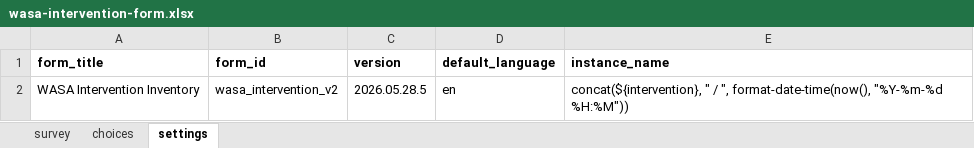
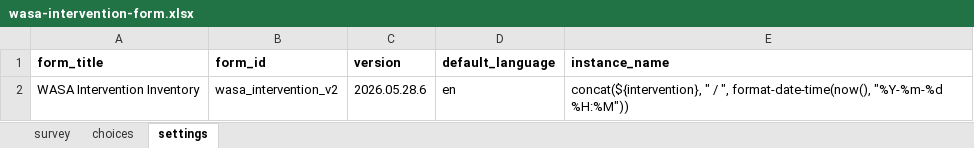
Before and after one commit to ZoloKiala/hydrological_cycle, an Excel workbook: wasa-intervention-form.xlsx, sheet settings, drawn as a sheet; values as stored, in another font and other column widths than the file's, no borders; the diff names each change by its address in the sheet, - before the commit and + after, or states it on an @@ line.

```diff
--- a/wasa-intervention-form.xlsx (sheet settings)
+++ b/wasa-intervention-form.xlsx (sheet settings)
-C2 (version): 2026.05.28.5
+C2 (version): 2026.05.28.6
```
Also changed, not shown: sheet survey, 1 other file.
